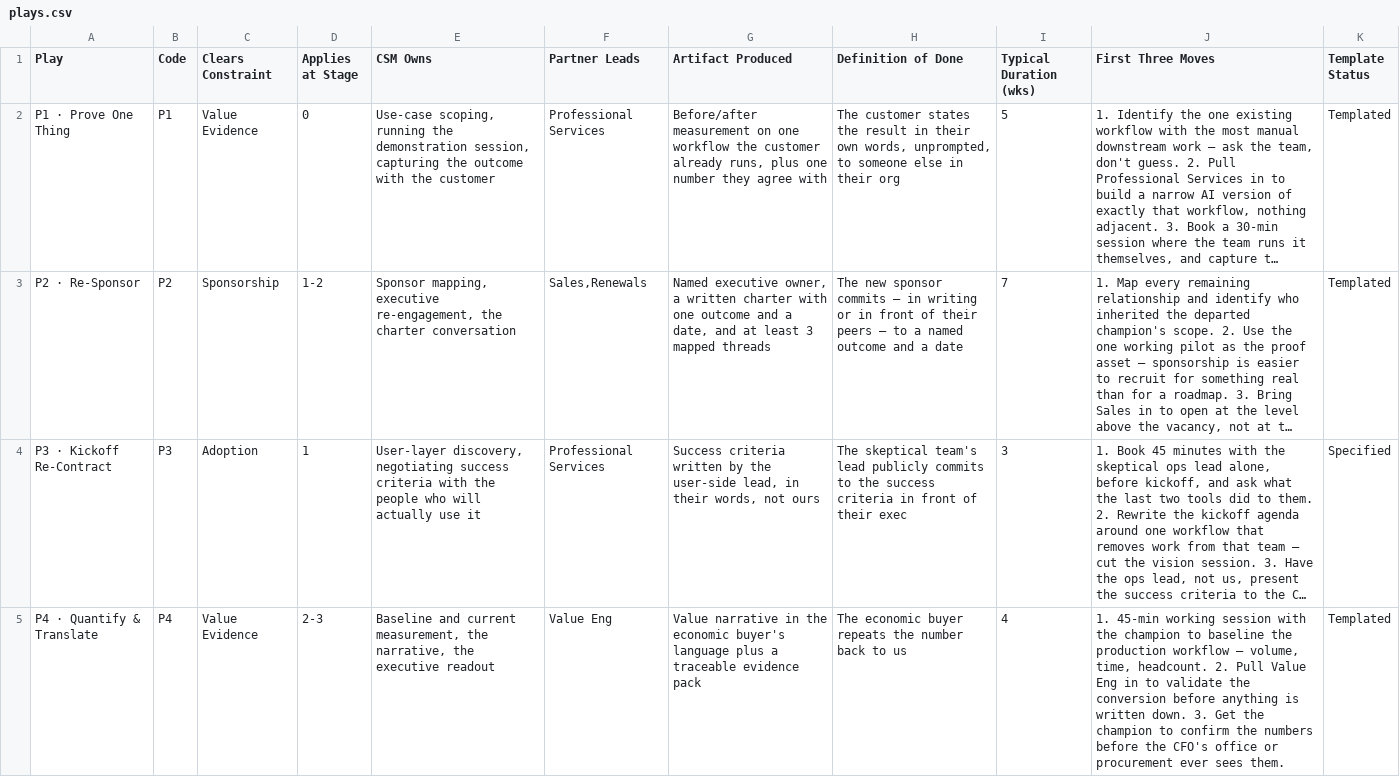
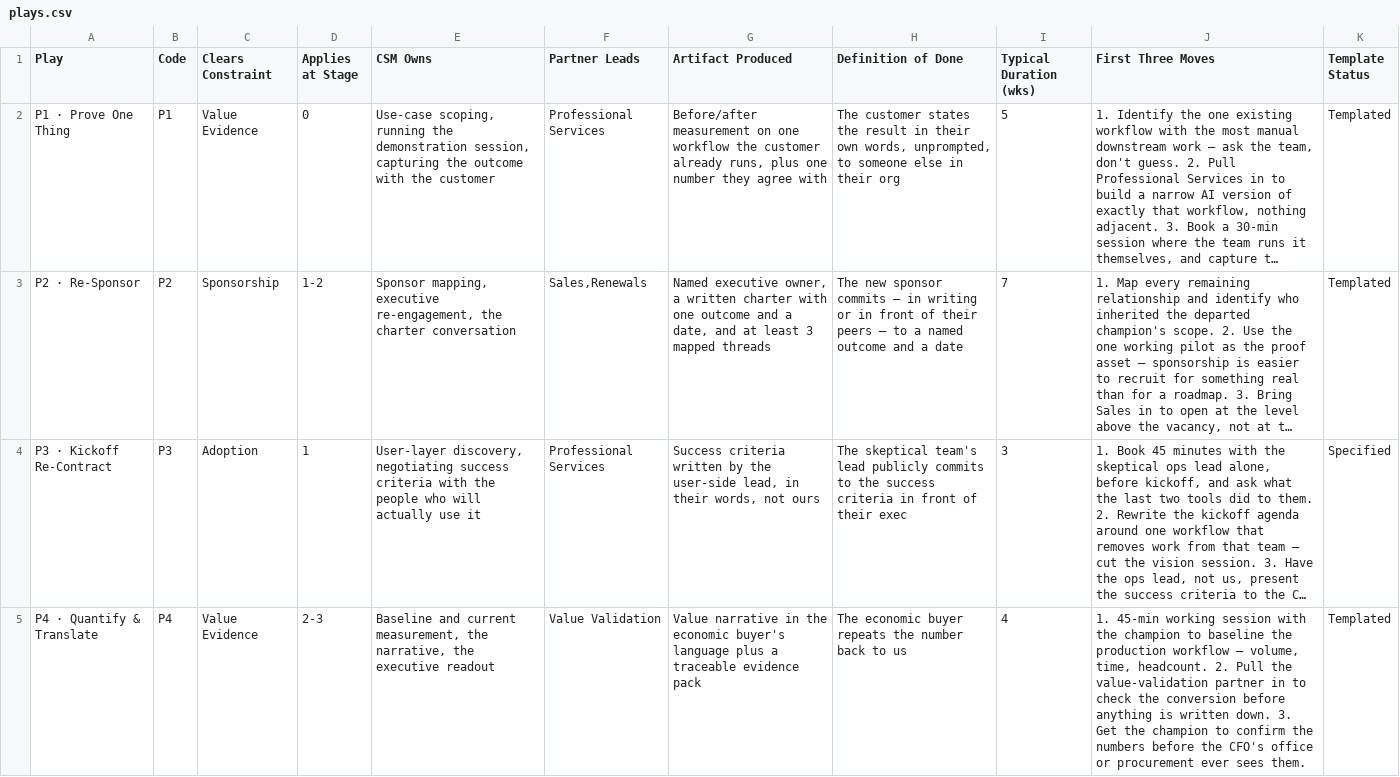
Before and after one commit to magellen12/airtable-take-home, a CSV file: airtable-build/data/plays.csv, drawn as a sheet; only a part is shown; long unchanged cells end in …; the diff covers the shown part only; the diff names each change by its address in the sheet, - before the commit and + after, or states it on an @@ line.

```diff
--- a/airtable-build/data/plays.csv
+++ b/airtable-build/data/plays.csv
-F5 (Partner Leads): Value Eng
+F5 (Partner Leads): Value Validation
-J5 (First Three Moves): …2. Pull Value Eng in to validate the conversion…
+J5 (First Three Moves): …2. Pull the value-validation partner in to check the conversion…
```
Also changed, not shown: 4 edited cells elsewhere in this file, airtable-build/data/account-plays.csv, 12 other files.
